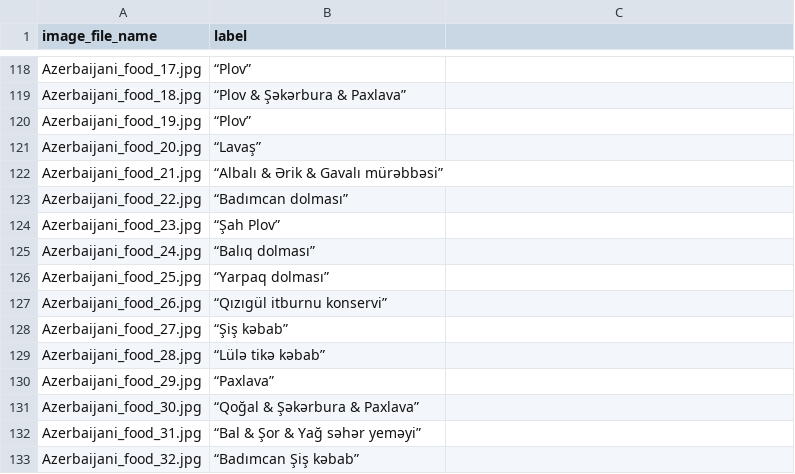
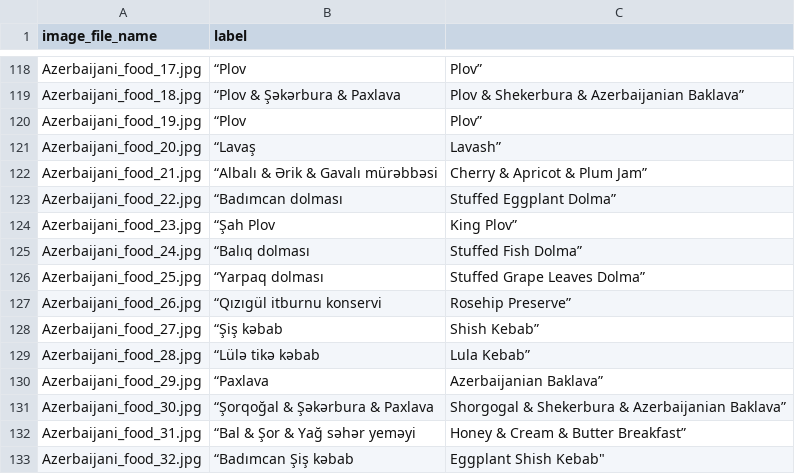
Before and after one commit to Jeon0001/ImageSynthPipeline, a CSV file: images/food_label.csv, drawn as a sheet; only a part is shown, gaps mark what is left out; the diff covers the shown part only; the diff names each change by its address in the sheet, - before the commit and + after, or states it on an @@ line.

Commit message:
Update food_label.csv

```diff
--- a/images/food_label.csv
+++ b/images/food_label.csv
-B118 (label): “Plov”
+B118 (label): “Plov
-C118: (empty)
+C118: Plov”
-B119 (label): “Plov & Şəkərbura & Paxlava”
+B119 (label): “Plov & Şəkərbura & Paxlava
-C119: (empty)
+C119: Plov & Shekerbura & Azerbaijanian Baklava”
-B120 (label): “Plov”
+B120 (label): “Plov
-C120: (empty)
+C120: Plov”
-B121 (label): “Lavaş”
+B121 (label): “Lavaş
-C121: (empty)
+C121: Lavash”
-B122 (label): “Albalı & Ərik & Gavalı mürəbbəsi”
+B122 (label): “Albalı & Ərik & Gavalı mürəbbəsi
-C122: (empty)
+C122: Cherry & Apricot & Plum Jam”
-B123 (label): “Badımcan dolması”
+B123 (label): “Badımcan dolması
-C123: (empty)
+C123: Stuffed Eggplant Dolma”
-B124 (label): “Şah Plov”
+B124 (label): “Şah Plov
-C124: (empty)
+C124: King Plov”
-B125 (label): “Balıq dolması”
+B125 (label): “Balıq dolması
-C125: (empty)
+C125: Stuffed Fish Dolma”
-B126 (label): “Yarpaq dolması”
+B126 (label): “Yarpaq dolması
-C126: (empty)
+C126: Stuffed Grape Leaves Dolma”
-B127 (label): “Qızıgül itburnu konservi”
+B127 (label): “Qızıgül itburnu konservi
-C127: (empty)
+C127: Rosehip Preserve”
-B128 (label): “Şiş kəbab”
+B128 (label): “Şiş kəbab
-C128: (empty)
+C128: Shish Kebab”
-B129 (label): “Lülə tikə kəbab”
+B129 (label): “Lülə tikə kəbab
-C129: (empty)
+C129: Lula Kebab”
-B130 (label): “Paxlava”
+B130 (label): “Paxlava
-C130: (empty)
+C130: Azerbaijanian Baklava”
-B131 (label): “Qoğal & Şəkərbura & Paxlava”
+B131 (label): “Şorqoğal & Şəkərbura & Paxlava
-C131: (empty)
+C131: Shorgogal & Shekerbura & Azerbaijanian Baklava”
-B132 (label): “Bal & Şor & Yağ səhər yeməyi”
+B132 (label): “Bal & Şor & Yağ səhər yeməyi
-C132: (empty)
+C132: Honey & Cream & Butter Breakfast”
-B133 (label): “Badımcan Şiş kəbab”
+B133 (label): “Badımcan Şiş kəbab
-C133: (empty)
+C133: Eggplant Shish Kebab"
```
Also changed, not shown: 34 edited cells elsewhere in this file.
